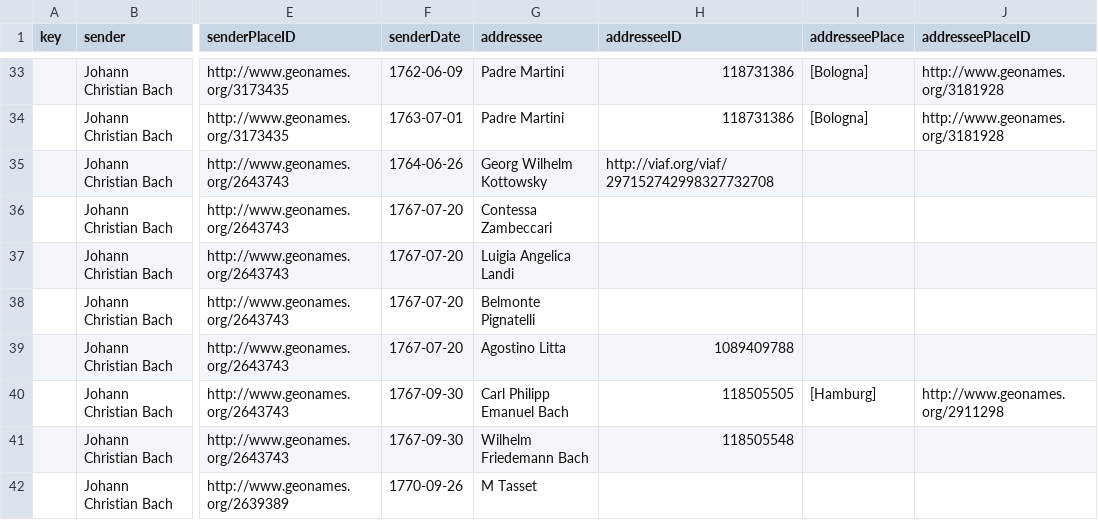
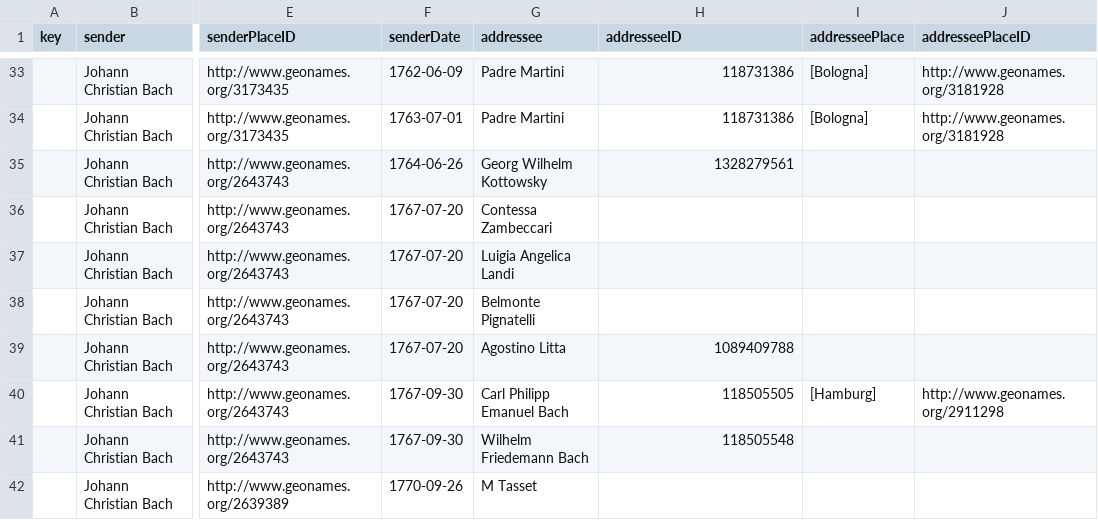
Before and after one commit to saw-leipzig/BachLetters, a CSV file: JCBLetters.csv, drawn as a sheet; only a part is shown, gaps mark what is left out; the diff names each change by its address in the sheet, - before the commit and + after, or states it on an @@ line.

```diff
--- a/JCBLetters.csv
+++ b/JCBLetters.csv
-H35 (addresseeID): http://viaf.org/viaf/297152742998327732708
+H35 (addresseeID): 1328279561
```
Also changed, not shown: BachLetters.csv.
